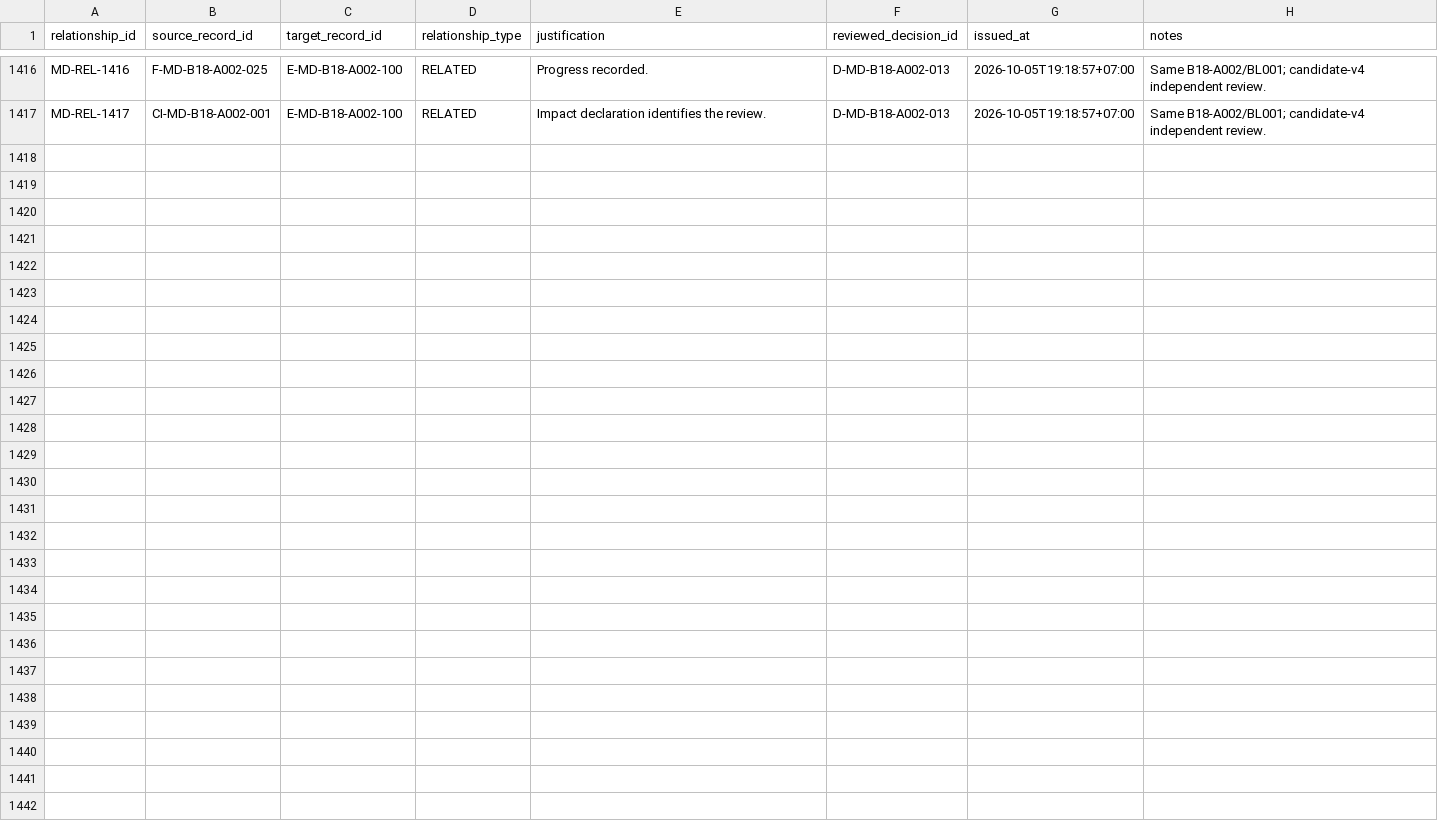
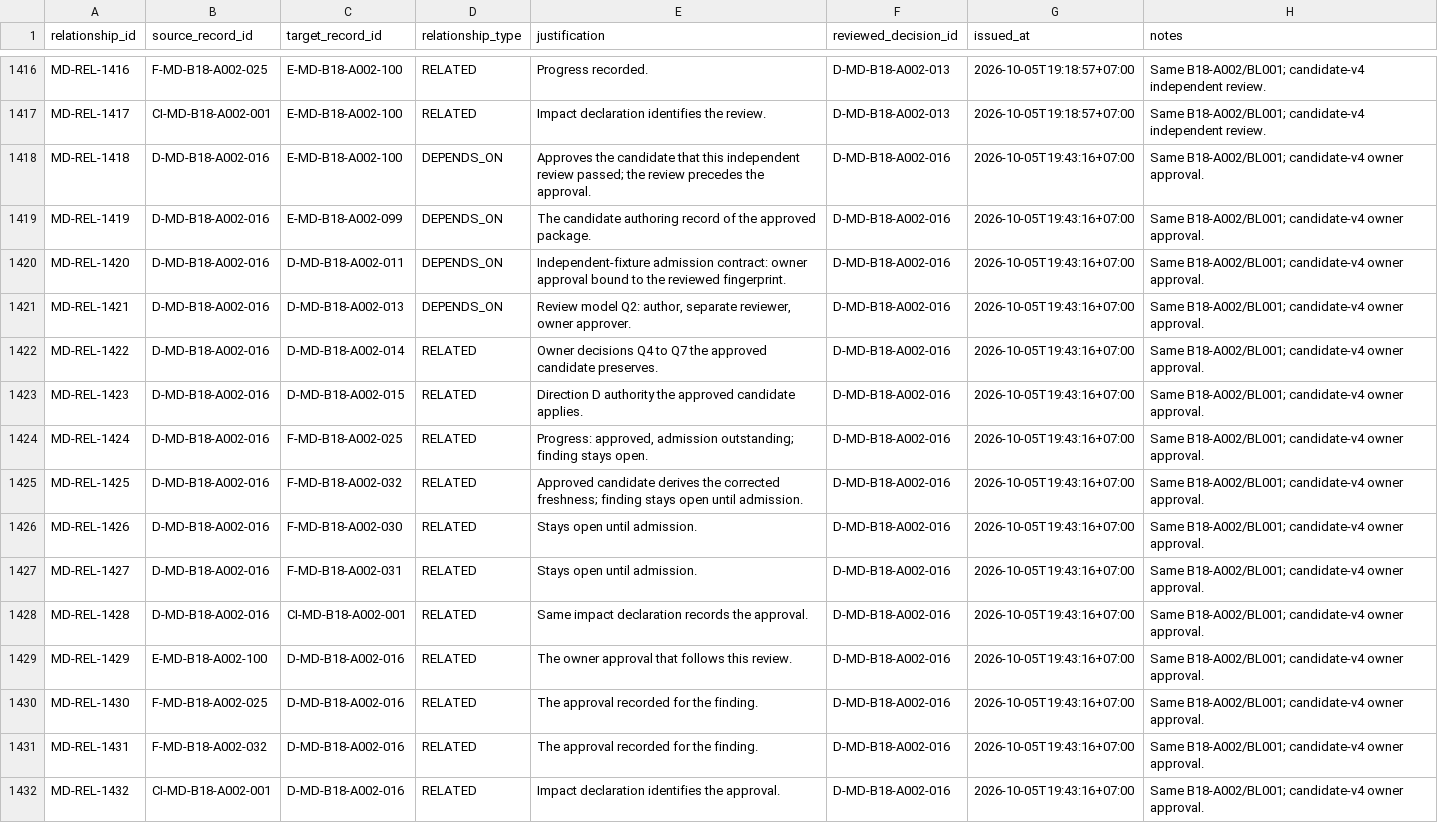
Before and after one commit to franscelstain/tradeaxis-api, a CSV file: docs/market_data/records/WORK_RELATIONSHIP_REGISTRY.csv, drawn as a sheet; only a part is shown, gaps mark what is left out.

Commit message:
market-data: record R0025 candidate-v4 owner approval

```diff
--- a/docs/market_data/records/WORK_RELATIONSHIP_REGISTRY.csv
+++ b/docs/market_data/records/WORK_RELATIONSHIP_REGISTRY.csv
@@ -1417 +1417,16 @@ MD-REL-1416,F-MD-B18-A002-025,E-MD-B18-A002-100,RELATED,Progress recorded.,D-MD-
 MD-REL-1417,CI-MD-B18-A002-001,E-MD-B18-A002-100,RELATED,Impact declaration identifies the review.,D-MD-B18-A002-013,2026-10-05T19:18:57+07:00,Same B18-A002/BL001; candidate-v4 independent review.
+MD-REL-1418,D-MD-B18-A002-016,E-MD-B18-A002-100,DEPENDS_ON,Approves the candidate that this independent review passed; the review precedes the approval.,D-MD-B18-A002-016,2026-10-05T19:43:16+07:00,Same B18-A002/BL001; candidate-v4 owner approval.
+MD-REL-1419,D-MD-B18-A002-016,E-MD-B18-A002-099,DEPENDS_ON,The candidate authoring record of the approved package.,D-MD-B18-A002-016,2026-10-05T19:43:16+07:00,Same B18-A002/BL001; candidate-v4 owner approval.
+MD-REL-1420,D-MD-B18-A002-016,D-MD-B18-A002-011,DEPENDS_ON,Independent-fixture admission contract: owner approval bound to the reviewed fingerprint.,D-MD-B18-A002-016,2026-10-05T19:43:16+07:00,Same B18-A002/BL001; candidate-v4 owner approval.
+MD-REL-1421,D-MD-B18-A002-016,D-MD-B18-A002-013,DEPENDS_ON,"Review model Q2: author, separate reviewer, owner approver.",D-MD-B18-A002-016,2026-10-05T19:43:16+07:00,Same B18-A002/BL001; candidate-v4 owner approval.
+MD-REL-1422,D-MD-B18-A002-016,D-MD-B18-A002-014,RELATED,Owner decisions Q4 to Q7 the approved candidate preserves.,D-MD-B18-A002-016,2026-10-05T19:43:16+07:00,Same B18-A002/BL001; candidate-v4 owner approval.
+MD-REL-1423,D-MD-B18-A002-016,D-MD-B18-A002-015,RELATED,Direction D authority the approved candidate applies.,D-MD-B18-A002-016,2026-10-05T19:43:16+07:00,Same B18-A002/BL001; candidate-v4 owner approval.
+MD-REL-1424,D-MD-B18-A002-016,F-MD-B18-A002-025,RELATED,"Progress: approved, admission outstanding; finding stays open.",D-MD-B18-A002-016,2026-10-05T19:43:16+07:00,Same B18-A002/BL001; candidate-v4 owner approval.
+MD-REL-1425,D-MD-B18-A002-016,F-MD-B18-A002-032,RELATED,Approved candidate derives the corrected freshness; finding stays open until admission.,D-MD-B18-A002-016,2026-10-05T19:43:16+07:00,Same B18-A002/BL001; candidate-v4 owner approval.
+MD-REL-1426,D-MD-B18-A002-016,F-MD-B18-A002-030,RELATED,Stays open until admission.,D-MD-B18-A002-016,2026-10-05T19:43:16+07:00,Same B18-A002/BL001; candidate-v4 owner approval.
+MD-REL-1427,D-MD-B18-A002-016,F-MD-B18-A002-031,RELATED,Stays open until admission.,D-MD-B18-A002-016,2026-10-05T19:43:16+07:00,Same B18-A002/BL001; candidate-v4 owner approval.
+MD-REL-1428,D-MD-B18-A002-016,CI-MD-B18-A002-001,RELATED,Same impact declaration records the approval.,D-MD-B18-A002-016,2026-10-05T19:43:16+07:00,Same B18-A002/BL001; candidate-v4 owner approval.
+MD-REL-1429,E-MD-B18-A002-100,D-MD-B18-A002-016,RELATED,The owner approval that follows this review.,D-MD-B18-A002-016,2026-10-05T19:43:16+07:00,Same B18-A002/BL001; candidate-v4 owner approval.
+MD-REL-1430,F-MD-B18-A002-025,D-MD-B18-A002-016,RELATED,The approval recorded for the finding.,D-MD-B18-A002-016,2026-10-05T19:43:16+07:00,Same B18-A002/BL001; candidate-v4 owner approval.
+MD-REL-1431,F-MD-B18-A002-032,D-MD-B18-A002-016,RELATED,The approval recorded for the finding.,D-MD-B18-A002-016,2026-10-05T19:43:16+07:00,Same B18-A002/BL001; candidate-v4 owner approval.
+MD-REL-1432,CI-MD-B18-A002-001,D-MD-B18-A002-016,RELATED,Impact declaration identifies the approval.,D-MD-B18-A002-016,2026-10-05T19:43:16+07:00,Same B18-A002/BL001; candidate-v4 owner approval.
```
Also changed, not shown: docs/market_data/authority/governance/CURRENT_VERIFICATION_REGISTRY.csv, docs/market_data/authority/governance/DOCUMENT_ID_REGISTRY.csv, 9 other files.
